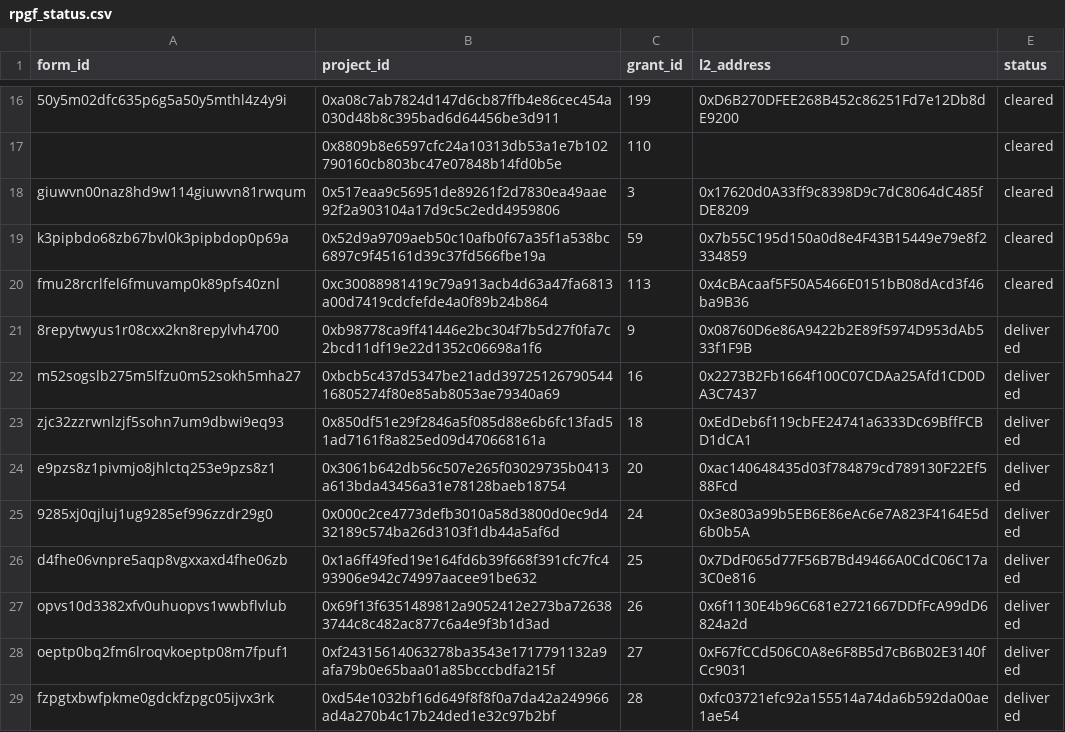
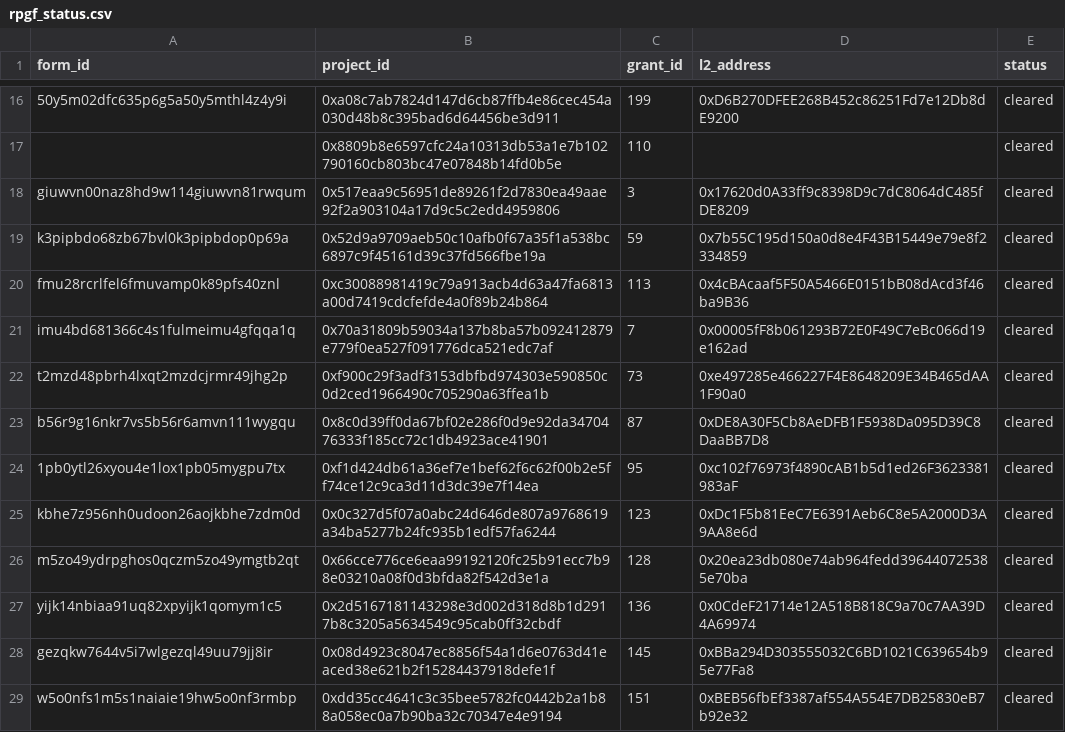
Before and after one commit to akathm/hippos, a CSV file: rpgf_status.csv, drawn as a sheet; only a part is shown, gaps mark what is left out; the shorter side is filled out with more unchanged rows; the diff covers the shown part only.

Commit message:
Update rpgf_status.csv

```diff
--- a/rpgf_status.csv
+++ b/rpgf_status.csv
@@ -20 +20,10 @@ k3pipbdo68zb67bvl0k3pipbdop0p69a,0x52d9a9709aeb50c10afb0f67a35f1a538bc6897c9f451
 fmu28rcrlfel6fmuvamp0k89pfs40znl,0xc30088981419c79a913acb4d63a47fa6813a00d7419cdcfefde4a0f89b24b864,113,0x4cBAcaaf5F50A5466E0151bB08dAcd3f46ba9B36,cleared
+imu4bd681366c4s1fulmeimu4gfqqa1q,0x70a31809b59034a137b8ba57b092412879e779f0ea527f091776dca521edc7af,7,0x00005fF8b061293B72E0F49C7eBc066d19e162ad,cleared
+t2mzd48pbrh4lxqt2mzdcjrmr49jhg2p,0xf900c29f3adf3153dbfbd974303e590850c0d2ced1966490c705290a63ffea1b,73,0xe497285e466227F4E8648209E34B465dAA1F90a0,cleared
+b56r9g16nkr7vs5b56r6amvn111wygqu,0x8c0d39ff0da67bf02e286f0d9e92da3470476333f185cc72c1db4923ace41901,87,0xDE8A30F5Cb8AeDFB1F5938Da095D39C8DaaBB7D8,cleared
+1pb0ytl26xyou4e1lox1pb05mygpu7tx,0xf1d424db61a36ef7e1bef62f6c62f00b2e5ff74ce12c9ca3d11d3dc39e7f14ea,95,0xc102f76973f4890cAB1b5d1ed26F3623381983aF,cleared
+kbhe7z956nh0udoon26aojkbhe7zdm0d,0x0c327d5f07a0abc24d646de807a9768619a34ba5277b24fc935b1edf57fa6244,123,0xDc1F5b81EeC7E6391Aeb6C8e5A2000D3A9AA8e6d,cleared
+m5zo49ydrpghos0qczm5zo49ymgtb2qt,0x66cce776ce6eaa99192120fc25b91ecc7b98e03210a08f0d3bfda82f542d3e1a,128,0x20ea23db080e74ab964fedd396440725385e70ba,cleared
+yijk14nbiaa91uq82xpyijk1qomym1c5,0x2d5167181143298e3d002d318d8b1d2917b8c3205a5634549c95cab0ff32cbdf,136,0x0CdeF21714e12A518B818C9a70c7AA39D4A69974,cleared
+gezqkw7644v5i7wlgezql49uu79jj8ir,0x08d4923c8047ec8856f54a1d6e0763d41eaced38e621b2f15284437918defe1f,145,0xBBa294D303555032C6BD1021C639654b95e77Fa8,cleared
+w5o0nfs1m5s1naiaie19hw5o0nf3rmbp,0xdd35cc4641c3c35bee5782fc0442b2a1b88a058ec0a7b90ba32c70347e4e9194,151,0xBEB56fbEf3387af554A554E7DB25830eB7b92e32,cleared
```
Also changed, not shown: 8 added rows and 16 removed rows elsewhere in this file.
